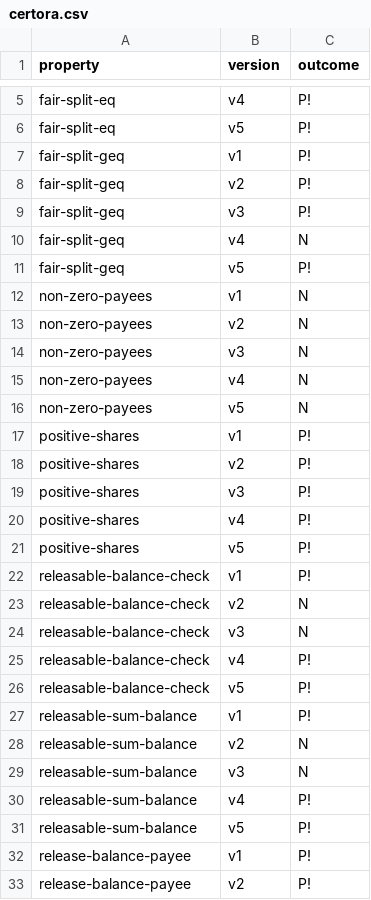
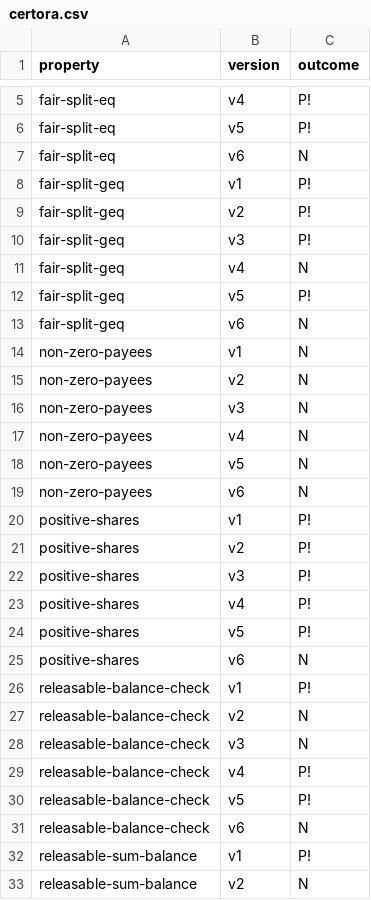
Before and after one commit to fiaravia/contracts-verification-benchmark, a CSV file: contracts/payment_splitter/certora.csv, drawn as a sheet; only a part is shown, gaps mark what is left out; the shorter side is filled out with more unchanged rows; the diff covers the shown part only; the diff names each change by its address in the sheet, - before the commit and + after, or states it on an @@ line.

Commit message:
payment_splitter: certora --version 6

```diff
--- a/contracts/payment_splitter/certora.csv
+++ b/contracts/payment_splitter/certora.csv
+row 7: fair-split-eq | v6 | N
+row 13: fair-split-geq | v6 | N
+row 19: non-zero-payees | v6 | N
+row 25: positive-shares | v6 | N
+row 31: releasable-balance-check | v6 | N
```
Also changed, not shown: 7 added rows elsewhere in this file.
